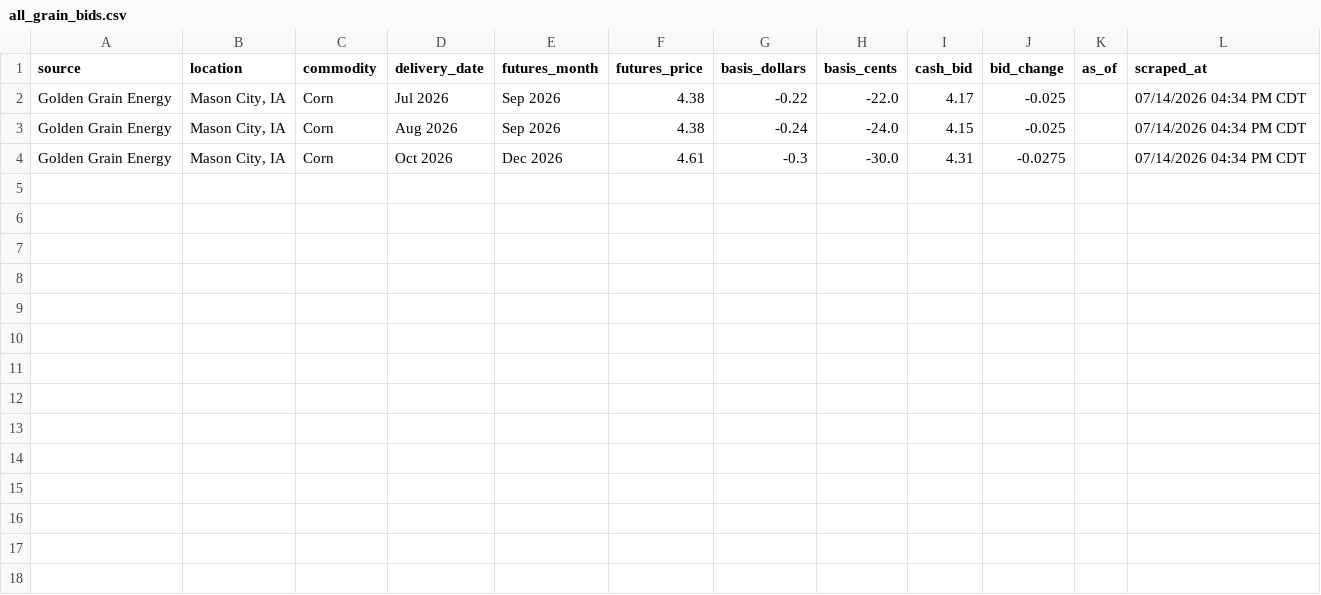
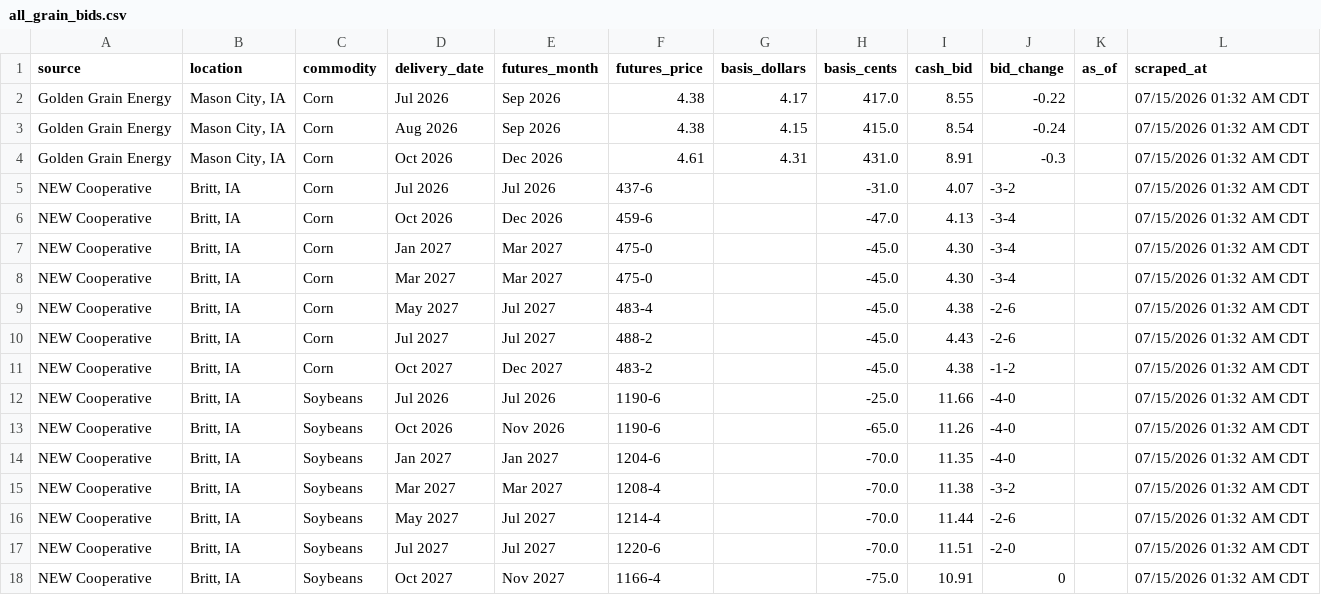
Before and after one commit to Superspyn/grainbidmap-data, a CSV file: all_grain_bids.csv, drawn as a sheet.

Commit message:
Update grain bids

```diff
--- a/all_grain_bids.csv
+++ b/all_grain_bids.csv
@@ -1,4 +1,18 @@
 source,location,commodity,delivery_date,futures_month,futures_price,basis_dollars,basis_cents,cash_bid,bid_change,as_of,scraped_at
-Golden Grain Energy,"Mason City, IA",Corn,Jul 2026,Sep 2026,4.38,-0.22,-22.0,4.17,-0.025,,07/14/2026 04:34 PM CDT
-Golden Grain Energy,"Mason City, IA",Corn,Aug 2026,Sep 2026,4.38,-0.24,-24.0,4.15,-0.025,,07/14/2026 04:34 PM CDT
-Golden Grain Energy,"Mason City, IA",Corn,Oct 2026,Dec 2026,4.61,-0.3,-30.0,4.31,-0.0275,,07/14/2026 04:34 PM CDT
+Golden Grain Energy,"Mason City, IA",Corn,Jul 2026,Sep 2026,4.38,4.17,417.0,8.55,-0.22,,07/15/2026 01:32 AM CDT
+Golden Grain Energy,"Mason City, IA",Corn,Aug 2026,Sep 2026,4.38,4.15,415.0,8.54,-0.24,,07/15/2026 01:32 AM CDT
+Golden Grain Energy,"Mason City, IA",Corn,Oct 2026,Dec 2026,4.61,4.31,431.0,8.91,-0.3,,07/15/2026 01:32 AM CDT
+NEW Cooperative,"Britt, IA",Corn,Jul 2026,Jul 2026,437-6,,-31.0,4.07,-3-2,,07/15/2026 01:32 AM CDT
+NEW Cooperative,"Britt, IA",Corn,Oct 2026,Dec 2026,459-6,,-47.0,4.13,-3-4,,07/15/2026 01:32 AM CDT
+NEW Cooperative,"Britt, IA",Corn,Jan 2027,Mar 2027,475-0,,-45.0,4.30,-3-4,,07/15/2026 01:32 AM CDT
+NEW Cooperative,"Britt, IA",Corn,Mar 2027,Mar 2027,475-0,,-45.0,4.30,-3-4,,07/15/2026 01:32 AM CDT
+NEW Cooperative,"Britt, IA",Corn,May 2027,Jul 2027,483-4,,-45.0,4.38,-2-6,,07/15/2026 01:32 AM CDT
+NEW Cooperative,"Britt, IA",Corn,Jul 2027,Jul 2027,488-2,,-45.0,4.43,-2-6,,07/15/2026 01:32 AM CDT
+NEW Cooperative,"Britt, IA",Corn,Oct 2027,Dec 2027,483-2,,-45.0,4.38,-1-2,,07/15/2026 01:32 AM CDT
+NEW Cooperative,"Britt, IA",Soybeans,Jul 2026,Jul 2026,1190-6,,-25.0,11.66,-4-0,,07/15/2026 01:32 AM CDT
+NEW Cooperative,"Britt, IA",Soybeans,Oct 2026,Nov 2026,1190-6,,-65.0,11.26,-4-0,,07/15/2026 01:32 AM CDT
+NEW Cooperative,"Britt, IA",Soybeans,Jan 2027,Jan 2027,1204-6,,-70.0,11.35,-4-0,,07/15/2026 01:32 AM CDT
+NEW Cooperative,"Britt, IA",Soybeans,Mar 2027,Mar 2027,1208-4,,-70.0,11.38,-3-2,,07/15/2026 01:32 AM CDT
+NEW Cooperative,"Britt, IA",Soybeans,May 2027,Jul 2027,1214-4,,-70.0,11.44,-2-6,,07/15/2026 01:32 AM CDT
+NEW Cooperative,"Britt, IA",Soybeans,Jul 2027,Jul 2027,1220-6,,-70.0,11.51,-2-0,,07/15/2026 01:32 AM CDT
+NEW Cooperative,"Britt, IA",Soybeans,Oct 2027,Nov 2027,1166-4,,-75.0,10.91,0,,07/15/2026 01:32 AM CDT
```
